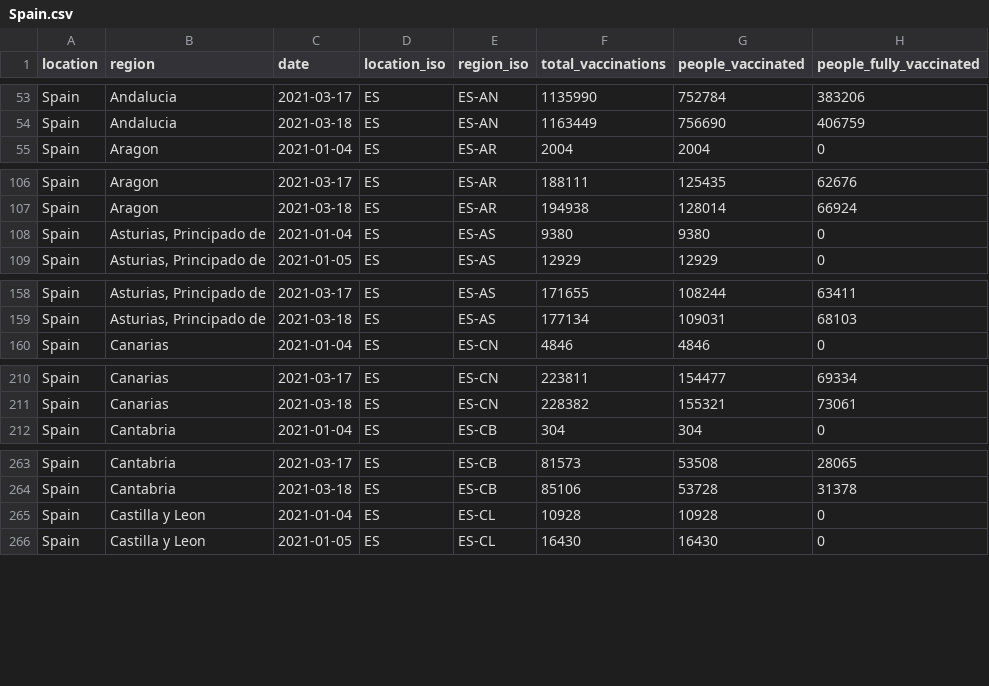
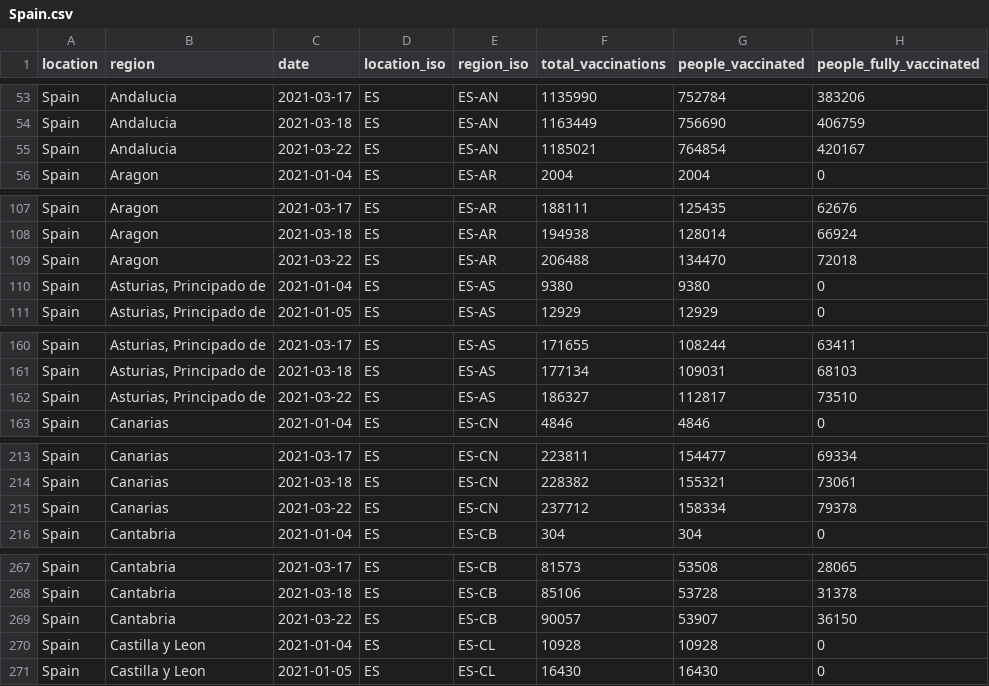
Before and after one commit to sociepy/covid19-vaccination-subnational, a CSV file: data/countries/Spain.csv, drawn as a sheet; only a part is shown, gaps mark what is left out; the diff covers the shown part only.

```diff
--- a/data/countries/Spain.csv
+++ b/data/countries/Spain.csv
@@ -54,2 +54,3 @@ Spain,Andalucia,2021-03-17,ES,ES-AN,1135990,752784,383206
 Spain,Andalucia,2021-03-18,ES,ES-AN,1163449,756690,406759
+Spain,Andalucia,2021-03-22,ES,ES-AN,1185021,764854,420167
 Spain,Aragon,2021-01-04,ES,ES-AR,2004,2004,0
@@ -107,2 +108,3 @@ Spain,Aragon,2021-03-17,ES,ES-AR,188111,125435,62676
 Spain,Aragon,2021-03-18,ES,ES-AR,194938,128014,66924
+Spain,Aragon,2021-03-22,ES,ES-AR,206488,134470,72018
 Spain,"Asturias, Principado de",2021-01-04,ES,ES-AS,9380,9380,0
@@ -159,2 +161,3 @@ Spain,"Asturias, Principado de",2021-03-17,ES,ES-AS,171655,108244,63411
 Spain,"Asturias, Principado de",2021-03-18,ES,ES-AS,177134,109031,68103
+Spain,"Asturias, Principado de",2021-03-22,ES,ES-AS,186327,112817,73510
 Spain,Canarias,2021-01-04,ES,ES-CN,4846,4846,0
@@ -211,2 +214,3 @@ Spain,Canarias,2021-03-17,ES,ES-CN,223811,154477,69334
 Spain,Canarias,2021-03-18,ES,ES-CN,228382,155321,73061
+Spain,Canarias,2021-03-22,ES,ES-CN,237712,158334,79378
 Spain,Cantabria,2021-01-04,ES,ES-CB,304,304,0
@@ -264,2 +268,3 @@ Spain,Cantabria,2021-03-17,ES,ES-CB,81573,53508,28065
 Spain,Cantabria,2021-03-18,ES,ES-CB,85106,53728,31378
+Spain,Cantabria,2021-03-22,ES,ES-CB,90057,53907,36150
 Spain,Castilla y Leon,2021-01-04,ES,ES-CL,10928,10928,0
```
Also changed, not shown: 13 added rows elsewhere in this file, data/countries/Brazil.csv, data/countries/Chile.csv, 25 other files.
